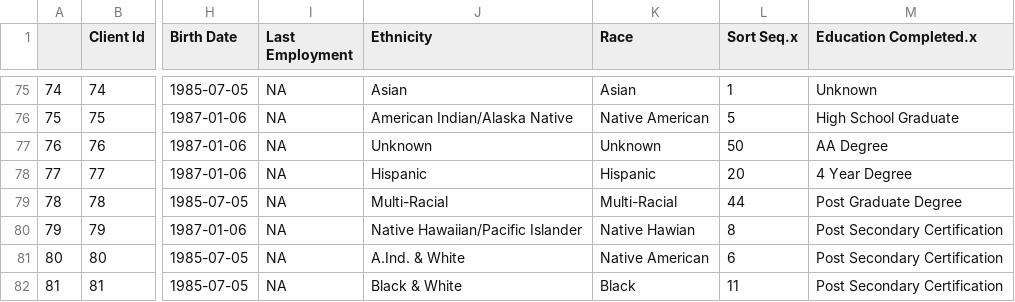
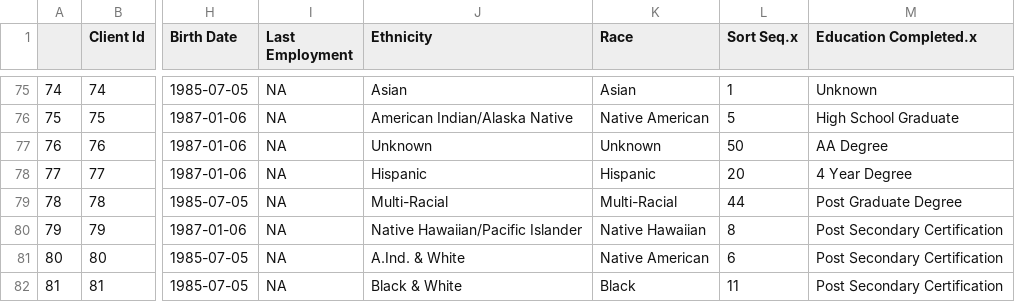
Before and after one commit to jfleming3/SOAR-DAS, a CSV file: dashboards/demographic-employment/demographic.csv, drawn as a sheet; only a part is shown, gaps mark what is left out; the diff covers the shown part only; the diff names each change by its address in the sheet, - before the commit and + after, or states it on an @@ line.

```diff
--- a/dashboards/demographic-employment/demographic.csv
+++ b/dashboards/demographic-employment/demographic.csv
-K80 (Race): Native Hawian
+K80 (Race): Native Hawaiian
```
Also changed, not shown: 5 edited cells elsewhere in this file.
